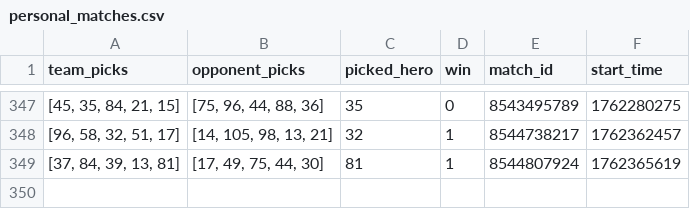
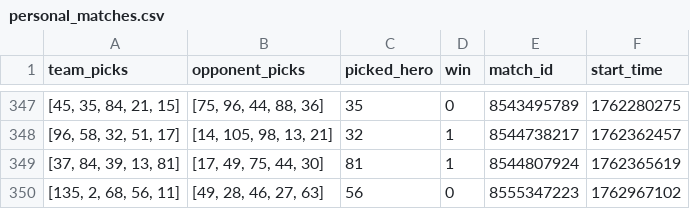
Before and after one commit to Oleksii-Kutsenko/dota-picker, a CSV file: dota_hero_picker/matches/personal_matches.csv, drawn as a sheet; only a part is shown, gaps mark what is left out; the diff names each change by its address in the sheet, - before the commit and + after, or states it on an @@ line.

```diff
--- a/dota_hero_picker/matches/personal_matches.csv
+++ b/dota_hero_picker/matches/personal_matches.csv
+row 350: [135, 2, 68, 56, 11] | [49, 28, 46, 27, 63] | 56 | 0 | 8555347223 | 1762967102
```
Also changed, not shown: 3 other files.
